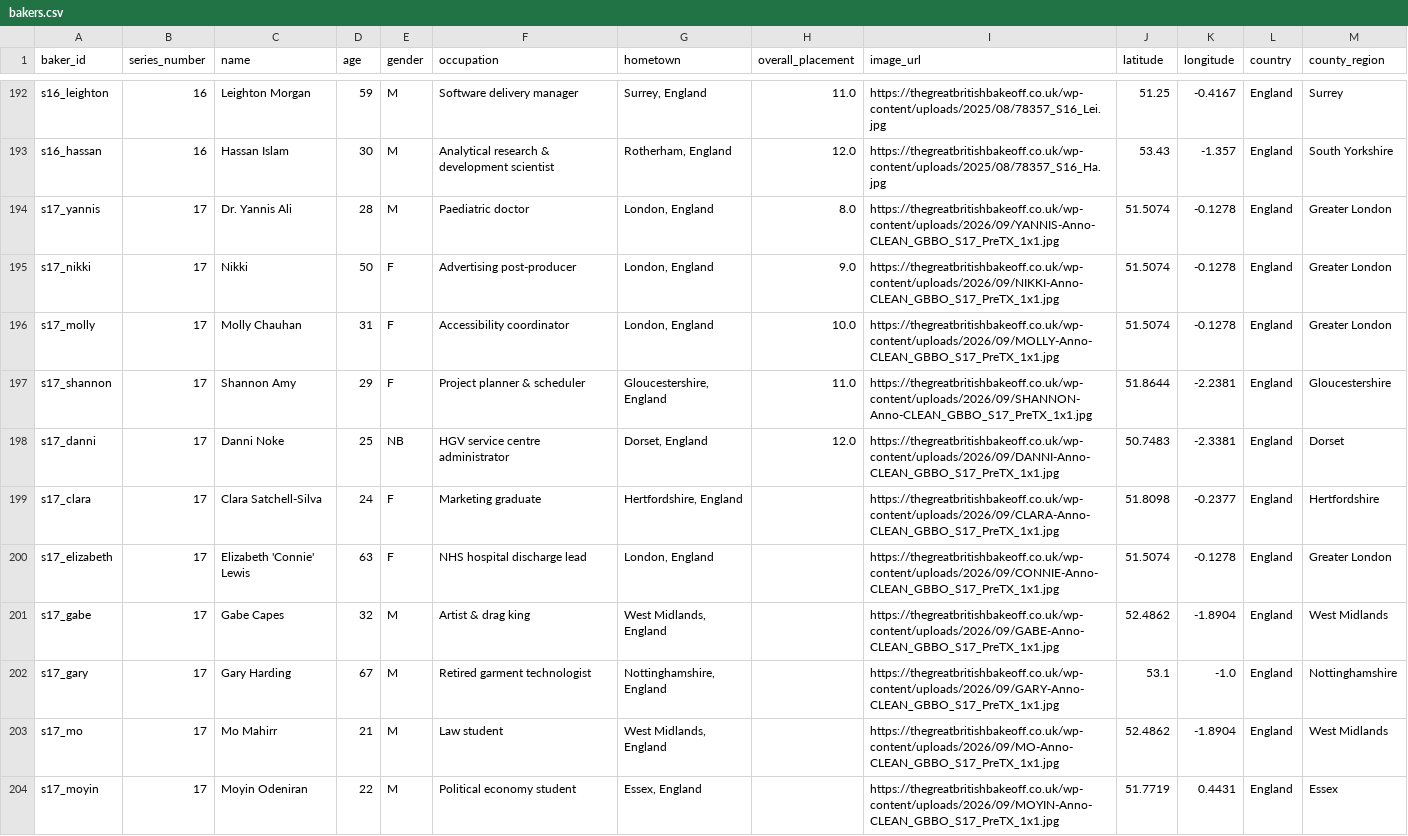
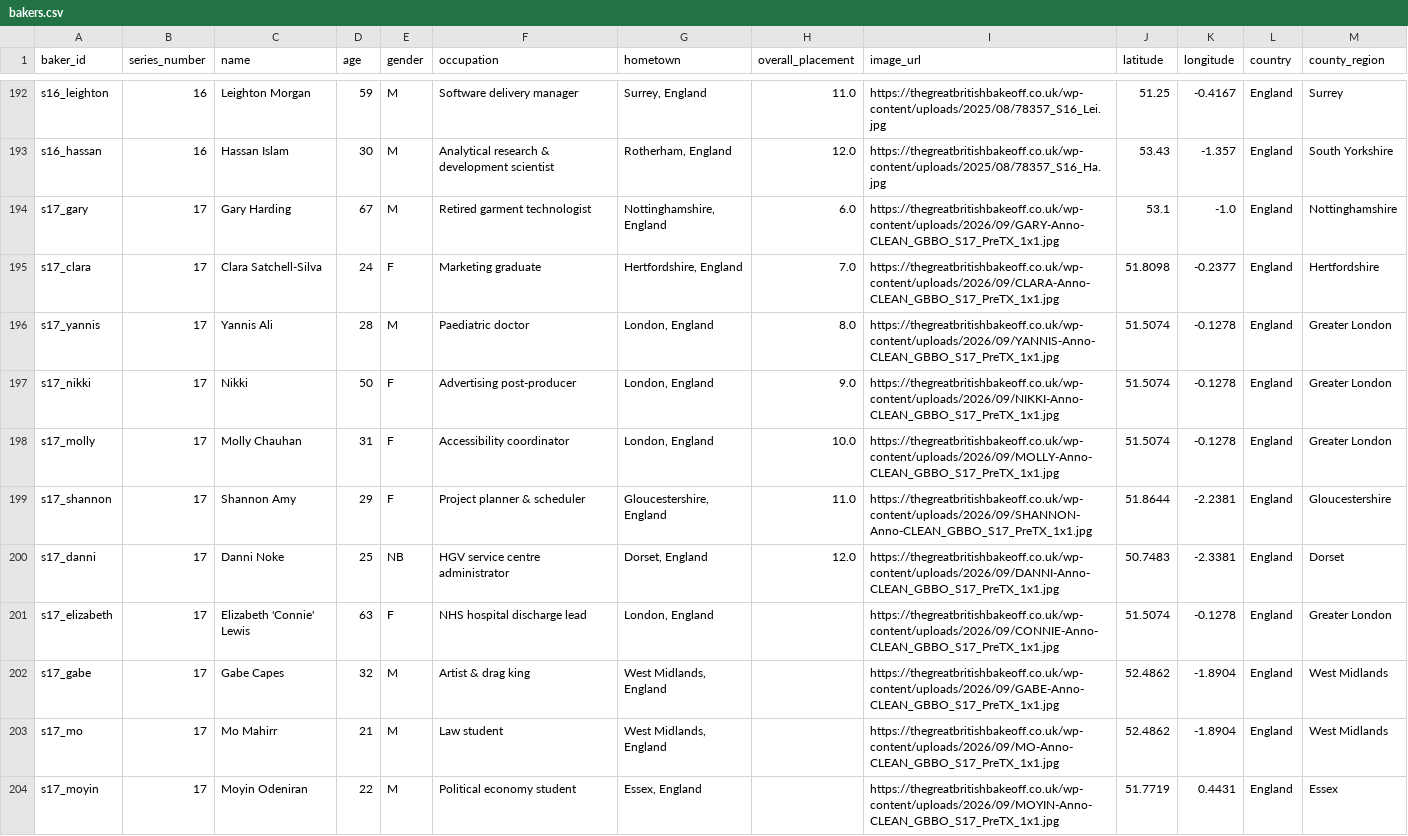
Before and after one commit to nicholaswilde/the-great-british-bake-off, a CSV file: data/processed/bakers.csv, drawn as a sheet; only a part is shown, gaps mark what is left out.

```diff
--- a/data/processed/bakers.csv
+++ b/data/processed/bakers.csv
@@ -193,3 +193,5 @@ s16_leighton,16,Leighton Morgan,59,M,Software delivery manager,"Surrey, England"
 s16_hassan,16,Hassan Islam,30,M,Analytical research & development scientist,"Rotherham, England",12.0,https://thegreatbritishbakeoff.co.uk/wp-content/uploads/2025/08/78357_S16_Ha.jpg,53.43,-1.357,England,South Yorkshire
-s17_yannis,17,Dr. Yannis Ali,28,M,Paediatric doctor,"London, England",8.0,https://thegreatbritishbakeoff.co.uk/wp-content/uploads/2026/09/YANNIS-Anno-CLEAN_GBBO_S17_PreTX_1x1.jpg,51.5074,-0.1278,England,Greater London
+s17_gary,17,Gary Harding,67,M,Retired garment technologist,"Nottinghamshire, England",6.0,https://thegreatbritishbakeoff.co.uk/wp-content/uploads/2026/09/GARY-Anno-CLEAN_GBBO_S17_PreTX_1x1.jpg,53.1,-1.0,England,Nottinghamshire
+s17_clara,17,Clara Satchell-Silva,24,F,Marketing graduate,"Hertfordshire, England",7.0,https://thegreatbritishbakeoff.co.uk/wp-content/uploads/2026/09/CLARA-Anno-CLEAN_GBBO_S17_PreTX_1x1.jpg,51.8098,-0.2377,England,Hertfordshire
+s17_yannis,17,Yannis Ali,28,M,Paediatric doctor,"London, England",8.0,https://thegreatbritishbakeoff.co.uk/wp-content/uploads/2026/09/YANNIS-Anno-CLEAN_GBBO_S17_PreTX_1x1.jpg,51.5074,-0.1278,England,Greater London
 s17_nikki,17,Nikki,50,F,Advertising post-producer,"London, England",9.0,https://thegreatbritishbakeoff.co.uk/wp-content/uploads/2026/09/NIKKI-Anno-CLEAN_GBBO_S17_PreTX_1x1.jpg,51.5074,-0.1278,England,Greater London
@@ -198,6 +200,4 @@ s17_shannon,17,Shannon Amy,29,F,Project planner & scheduler,"Gloucestershire, En
 s17_danni,17,Danni Noke,25,NB,HGV service centre administrator,"Dorset, England",12.0,https://thegreatbritishbakeoff.co.uk/wp-content/uploads/2026/09/DANNI-Anno-CLEAN_GBBO_S17_PreTX_1x1.jpg,50.7483,-2.3381,England,Dorset
-s17_clara,17,Clara Satchell-Silva,24,F,Marketing graduate,"Hertfordshire, England",,https://thegreatbritishbakeoff.co.uk/wp-content/uploads/2026/09/CLARA-Anno-CLEAN_GBBO_S17_PreTX_1x1.jpg,51.8098,-0.2377,England,Hertfordshire
 s17_elizabeth,17,Elizabeth 'Connie' Lewis,63,F,NHS hospital discharge lead,"London, England",,https://thegreatbritishbakeoff.co.uk/wp-content/uploads/2026/09/CONNIE-Anno-CLEAN_GBBO_S17_PreTX_1x1.jpg,51.5074,-0.1278,England,Greater London
 s17_gabe,17,Gabe Capes,32,M,Artist & drag king,"West Midlands, England",,https://thegreatbritishbakeoff.co.uk/wp-content/uploads/2026/09/GABE-Anno-CLEAN_GBBO_S17_PreTX_1x1.jpg,52.4862,-1.8904,England,West Midlands
-s17_gary,17,Gary Harding,67,M,Retired garment technologist,"Nottinghamshire, England",,https://thegreatbritishbakeoff.co.uk/wp-content/uploads/2026/09/GARY-Anno-CLEAN_GBBO_S17_PreTX_1x1.jpg,53.1,-1.0,England,Nottinghamshire
 s17_mo,17,Mo Mahirr,21,M,Law student,"West Midlands, England",,https://thegreatbritishbakeoff.co.uk/wp-content/uploads/2026/09/MO-Anno-CLEAN_GBBO_S17_PreTX_1x1.jpg,52.4862,-1.8904,England,West Midlands
```
Also changed, not shown: data/processed/episodes.csv, data/processed/performances.csv, 36 other files.
